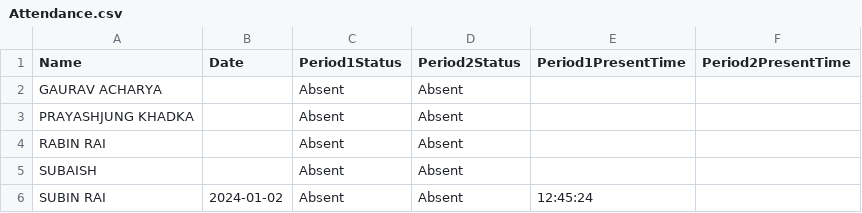
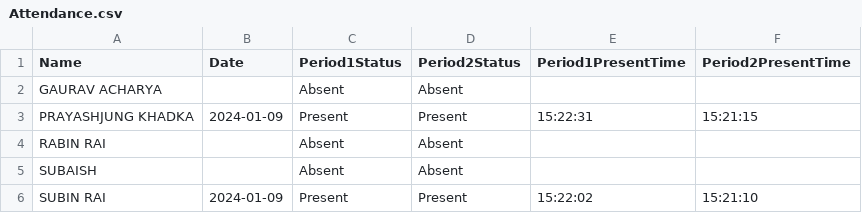
Before and after one commit to subin1rai/Face-Attedence-IOT-project, a CSV file: Attendance.csv, drawn as a sheet.

```diff
--- a/Attendance.csv
+++ b/Attendance.csv
@@ -2,5 +2,5 @@ Name,Date,Period1Status,Period2Status,Period1PresentTime,Period2PresentTime
 GAURAV ACHARYA,,Absent,Absent,,
-PRAYASHJUNG KHADKA,,Absent,Absent,,
+PRAYASHJUNG KHADKA,2024-01-09,Present,Present,15:22:31,15:21:15
 RABIN RAI,,Absent,Absent,,
 SUBAISH,,Absent,Absent,,
-SUBIN RAI,2024-01-02,Absent,Absent,12:45:24,
+SUBIN RAI,2024-01-09,Present,Present,15:22:02,15:21:10
```
Also changed, not shown: 2 other files.
